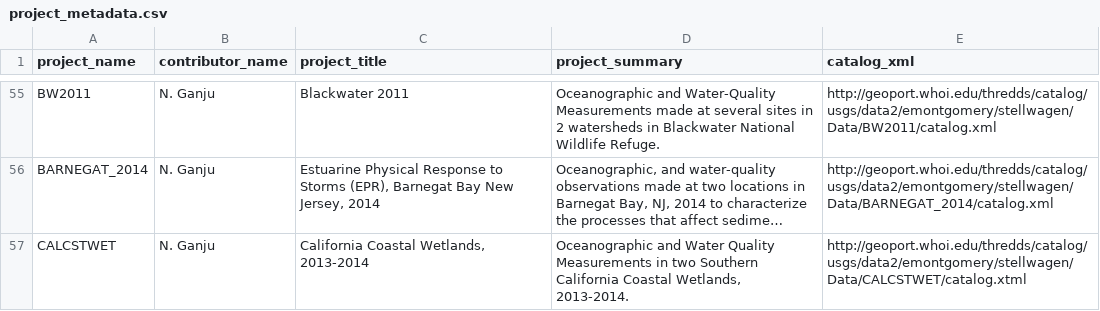
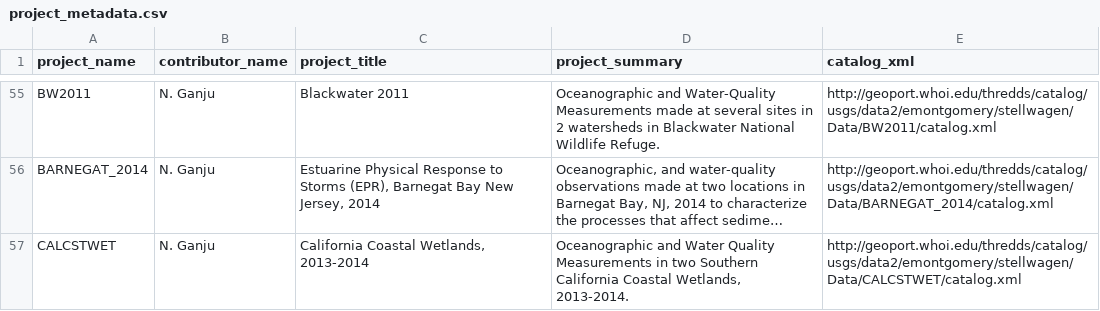
Before and after one commit to USGS-CMG/usgs-cmg-portal, a CSV file: woods_hole_obs_data/project_metadata.csv, drawn as a sheet; only a part is shown, gaps mark what is left out; long unchanged cells end in …; the diff names each change by its address in the sheet, - before the commit and + after, or states it on an @@ line.

Commit message:
Update project_metadata.csv

```diff
--- a/woods_hole_obs_data/project_metadata.csv
+++ b/woods_hole_obs_data/project_metadata.csv
-E57 (catalog_xml): http://geoport.whoi.edu/thredds/catalog/usgs/data2/emontgomery/stellwagen/Data/CALCSTWET/catalog.xtml
+E57 (catalog_xml): http://geoport.whoi.edu/thredds/catalog/usgs/data2/emontgomery/stellwagen/Data/CALCSTWET/catalog.xml
```
